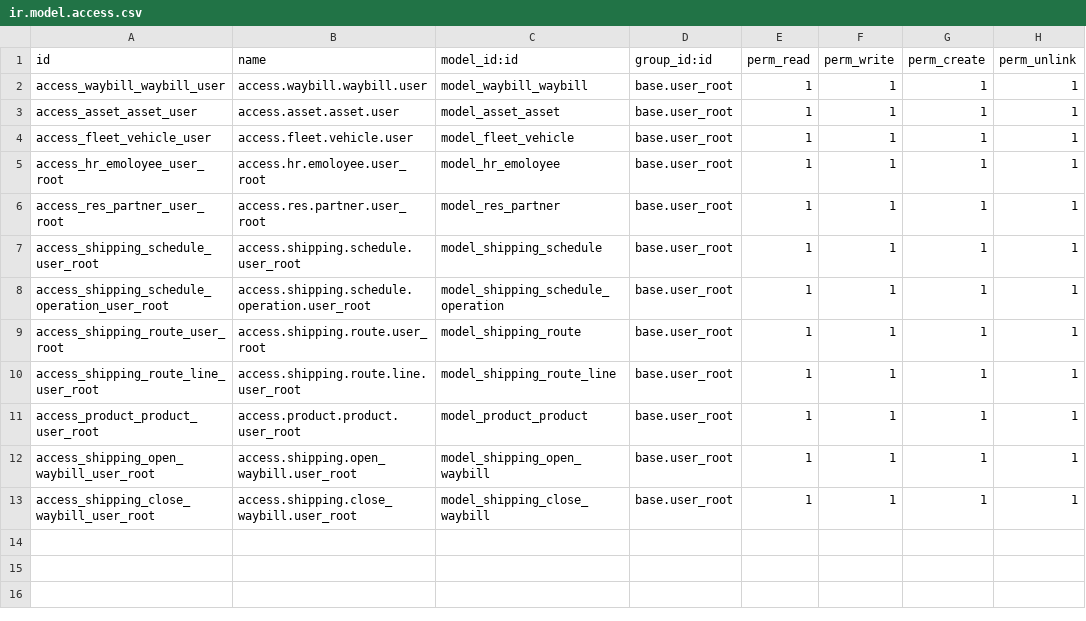
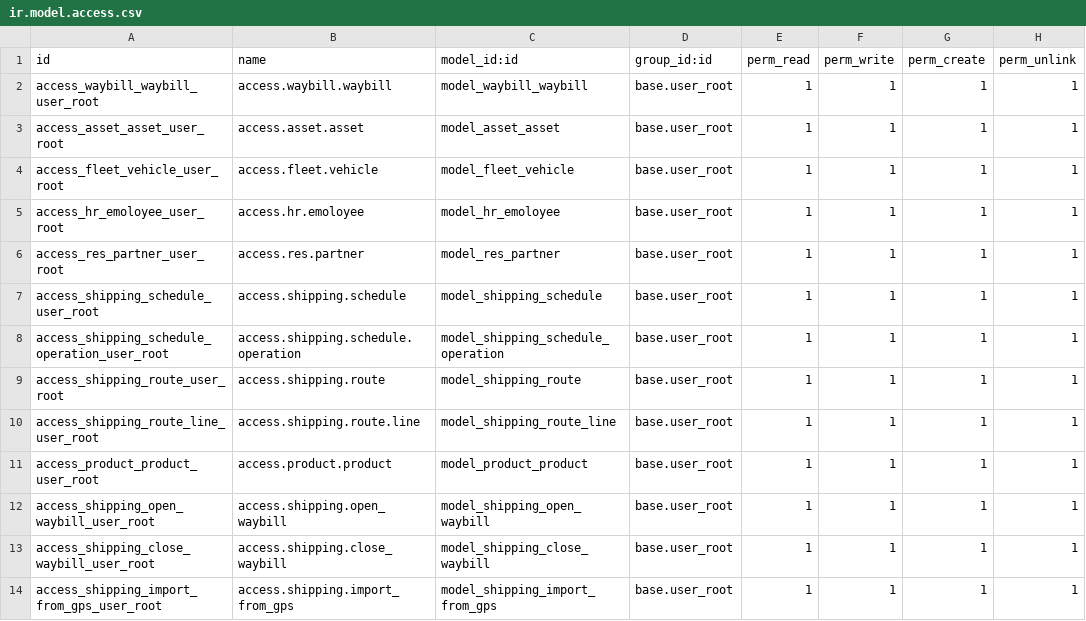
Before and after one commit to UBtrNvME/shipping, a CSV file: security/ir.model.access.csv, drawn as a sheet.

```diff
--- a/security/ir.model.access.csv
+++ b/security/ir.model.access.csv
@@ -1,13 +1,14 @@
 id,name,model_id:id,group_id:id,perm_read,perm_write,perm_create,perm_unlink
-access_waybill_waybill_user,access.waybill.waybill.user,model_waybill_waybill,base.user_root,1,1,1,1
-access_asset_asset_user,access.asset.asset.user,model_asset_asset,base.user_root,1,1,1,1
-access_fleet_vehicle_user,access.fleet.vehicle.user,model_fleet_vehicle,base.user_root,1,1,1,1
-access_hr_emoloyee_user_root,access.hr.emoloyee.user_root,model_hr_emoloyee,base.user_root,1,1,1,1
-access_res_partner_user_root,access.res.partner.user_root,model_res_partner,base.user_root,1,1,1,1
-access_shipping_schedule_user_root,access.shipping.schedule.user_root,model_shipping_schedule,base.user_root,1,1,1,1
-access_shipping_schedule_operation_user_root,access.shipping.schedule.operation.user_root,model_shipping_schedule_operation,base.user_root,1,1,1,1
-access_shipping_route_user_root,access.shipping.route.user_root,model_shipping_route,base.user_root,1,1,1,1
-access_shipping_route_line_user_root,access.shipping.route.line.user_root,model_shipping_route_line,base.user_root,1,1,1,1
-access_product_product_user_root,access.product.product.user_root,model_product_product,base.user_root,1,1,1,1
-access_shipping_open_waybill_user_root,access.shipping.open_waybill.user_root,model_shipping_open_waybill,base.user_root,1,1,1,1
-access_shipping_close_waybill_user_root,access.shipping.close_waybill.user_root,model_shipping_close_waybill,base.user_root,1,1,1,1
+access_waybill_waybill_user_root,access.waybill.waybill,model_waybill_waybill,base.user_root,1,1,1,1
+access_asset_asset_user_root,access.asset.asset,model_asset_asset,base.user_root,1,1,1,1
+access_fleet_vehicle_user_root,access.fleet.vehicle,model_fleet_vehicle,base.user_root,1,1,1,1
+access_hr_emoloyee_user_root,access.hr.emoloyee,model_hr_emoloyee,base.user_root,1,1,1,1
+access_res_partner_user_root,access.res.partner,model_res_partner,base.user_root,1,1,1,1
+access_shipping_schedule_user_root,access.shipping.schedule,model_shipping_schedule,base.user_root,1,1,1,1
+access_shipping_schedule_operation_user_root,access.shipping.schedule.operation,model_shipping_schedule_operation,base.user_root,1,1,1,1
+access_shipping_route_user_root,access.shipping.route,model_shipping_route,base.user_root,1,1,1,1
+access_shipping_route_line_user_root,access.shipping.route.line,model_shipping_route_line,base.user_root,1,1,1,1
+access_product_product_user_root,access.product.product,model_product_product,base.user_root,1,1,1,1
+access_shipping_open_waybill_user_root,access.shipping.open_waybill,model_shipping_open_waybill,base.user_root,1,1,1,1
+access_shipping_close_waybill_user_root,access.shipping.close_waybill,model_shipping_close_waybill,base.user_root,1,1,1,1
+access_shipping_import_from_gps_user_root,access.shipping.import_from_gps,model_shipping_import_from_gps,base.user_root,1,1,1,1
```
Also changed, not shown: 7 other files.
